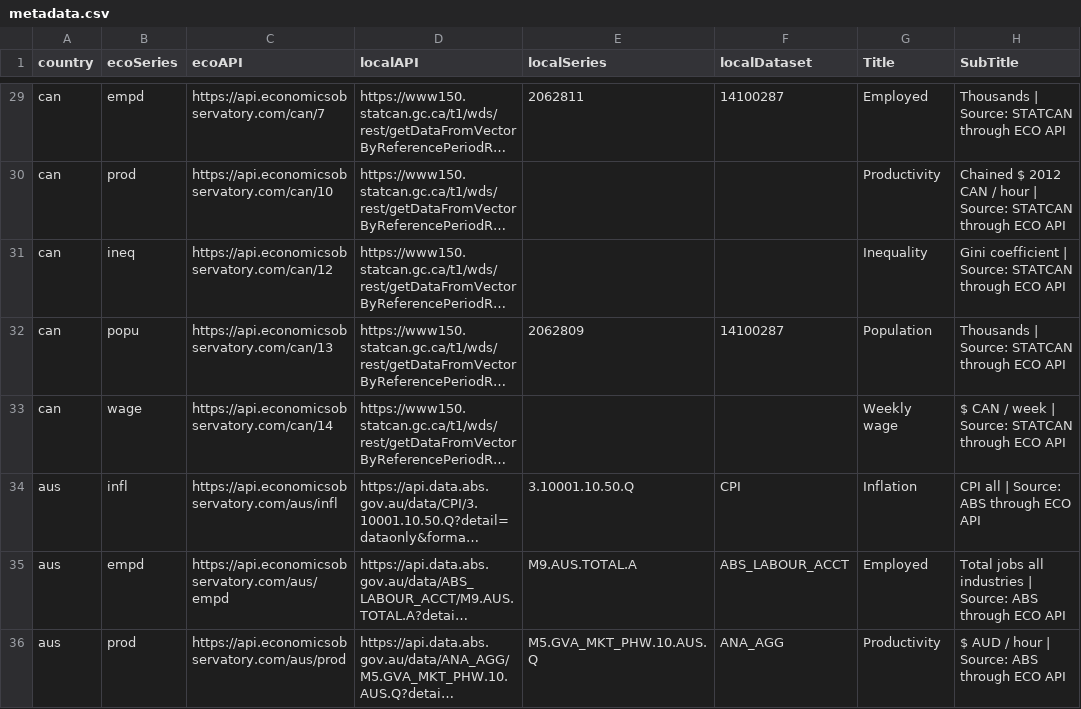
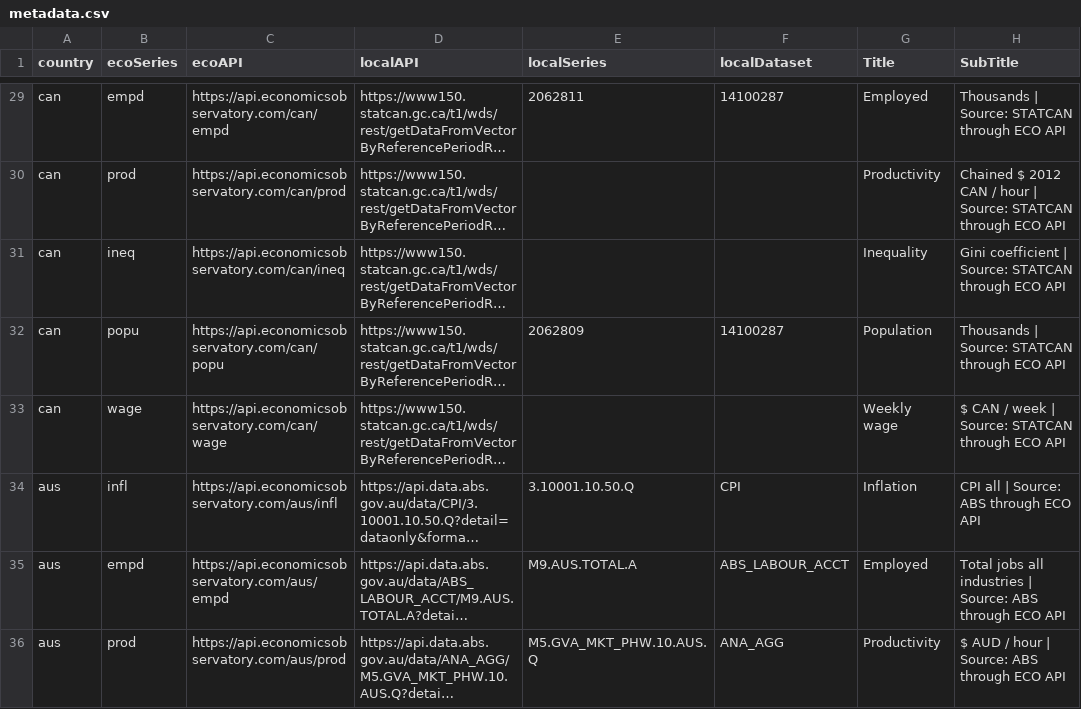
Before and after one commit to dev-grizzly/api, a CSV file: metadata.csv, drawn as a sheet; only a part is shown, gaps mark what is left out; long unchanged cells end in …; the diff covers the shown part only; the diff names each change by its address in the sheet, - before the commit and + after, or states it on an @@ line.

```diff
--- a/metadata.csv
+++ b/metadata.csv
-C29 (ecoAPI): https://api.economicsobservatory.com/can/7
+C29 (ecoAPI): https://api.economicsobservatory.com/can/empd
-C30 (ecoAPI): https://api.economicsobservatory.com/can/10
+C30 (ecoAPI): https://api.economicsobservatory.com/can/prod
-C31 (ecoAPI): https://api.economicsobservatory.com/can/12
+C31 (ecoAPI): https://api.economicsobservatory.com/can/ineq
-C32 (ecoAPI): https://api.economicsobservatory.com/can/13
+C32 (ecoAPI): https://api.economicsobservatory.com/can/popu
-C33 (ecoAPI): https://api.economicsobservatory.com/can/14
+C33 (ecoAPI): https://api.economicsobservatory.com/can/wage
```
Also changed, not shown: 27 edited cells elsewhere in this file.
